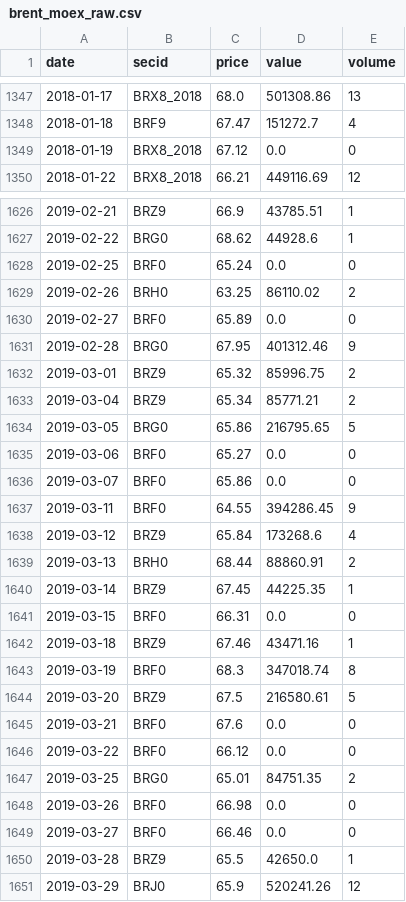
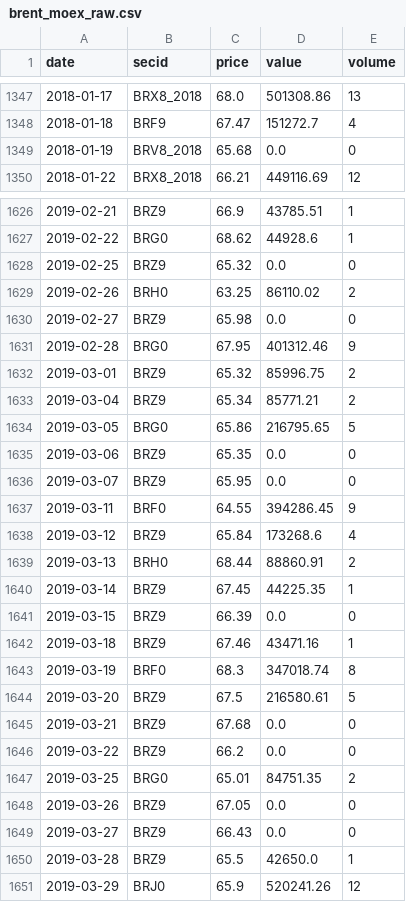
Before and after one commit to davidovaevgeshua-cloud/imoex-dashboard, a CSV file: data/brent_moex_raw.csv, drawn as a sheet; only a part is shown, gaps mark what is left out; the diff covers the shown part only.

```diff
--- a/data/brent_moex_raw.csv
+++ b/data/brent_moex_raw.csv
@@ -1348,3 +1348,3 @@ date,secid,price,value,volume
 2018-01-18,BRF9,67.47,151272.7,4
-2018-01-19,BRX8_2018,67.12,0.0,0
+2018-01-19,BRV8_2018,65.68,0.0,0
 2018-01-22,BRX8_2018,66.21,449116.69,12
@@ -1627,5 +1627,5 @@ date,secid,price,value,volume
 2019-02-22,BRG0,68.62,44928.6,1
-2019-02-25,BRF0,65.24,0.0,0
+2019-02-25,BRZ9,65.32,0.0,0
 2019-02-26,BRH0,63.25,86110.02,2
-2019-02-27,BRF0,65.89,0.0,0
+2019-02-27,BRZ9,65.98,0.0,0
 2019-02-28,BRG0,67.95,401312.46,9
@@ -1634,4 +1634,4 @@ date,secid,price,value,volume
 2019-03-05,BRG0,65.86,216795.65,5
-2019-03-06,BRF0,65.27,0.0,0
-2019-03-07,BRF0,65.86,0.0,0
+2019-03-06,BRZ9,65.35,0.0,0
+2019-03-07,BRZ9,65.95,0.0,0
 2019-03-11,BRF0,64.55,394286.45,9
@@ -1640,3 +1640,3 @@ date,secid,price,value,volume
 2019-03-14,BRZ9,67.45,44225.35,1
-2019-03-15,BRF0,66.31,0.0,0
+2019-03-15,BRZ9,66.39,0.0,0
 2019-03-18,BRZ9,67.46,43471.16,1
@@ -1644,7 +1644,7 @@ date,secid,price,value,volume
 2019-03-20,BRZ9,67.5,216580.61,5
-2019-03-21,BRF0,67.6,0.0,0
-2019-03-22,BRF0,66.12,0.0,0
+2019-03-21,BRZ9,67.68,0.0,0
+2019-03-22,BRZ9,66.2,0.0,0
 2019-03-25,BRG0,65.01,84751.35,2
-2019-03-26,BRF0,66.98,0.0,0
-2019-03-27,BRF0,66.46,0.0,0
+2019-03-26,BRZ9,67.05,0.0,0
+2019-03-27,BRZ9,66.43,0.0,0
 2019-03-28,BRZ9,65.5,42650.0,1
```
Also changed, not shown: 71 edited cells elsewhere in this file, data/brent_daily.csv, data/imoex_factors_clean.csv, 7 other files.
